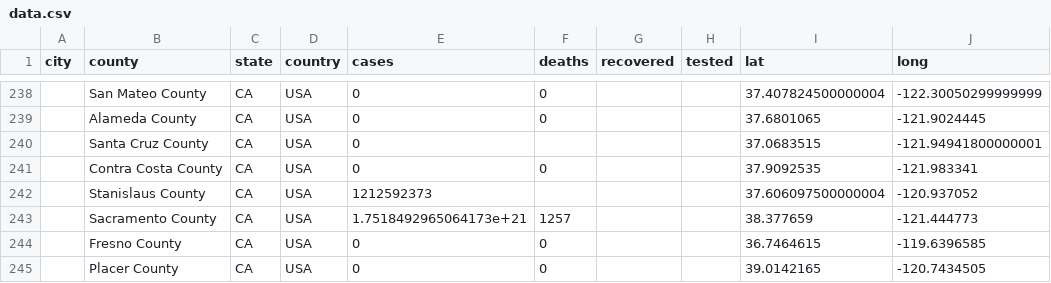
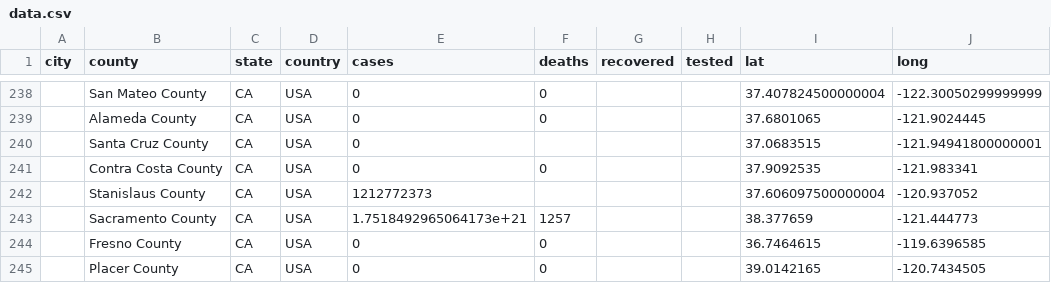
Before and after one commit to qgolsteyn/coronadatascraper, a CSV file: data.csv, drawn as a sheet; only a part is shown, gaps mark what is left out; the diff names each change by its address in the sheet, - before the commit and + after, or states it on an @@ line.

```diff
--- a/data.csv
+++ b/data.csv
-E242 (cases): 1212592373
+E242 (cases): 1212772373
```
Also changed, not shown: timeseries-jhu.csv, timeseries.csv, 2 other files.
